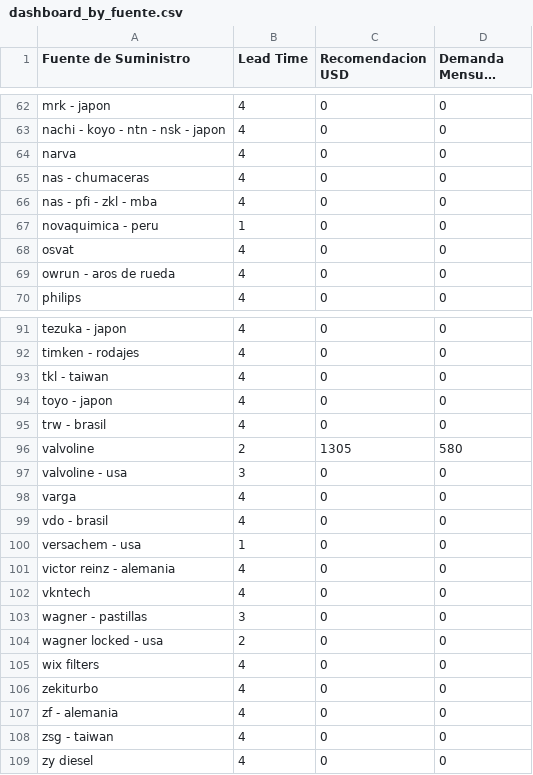
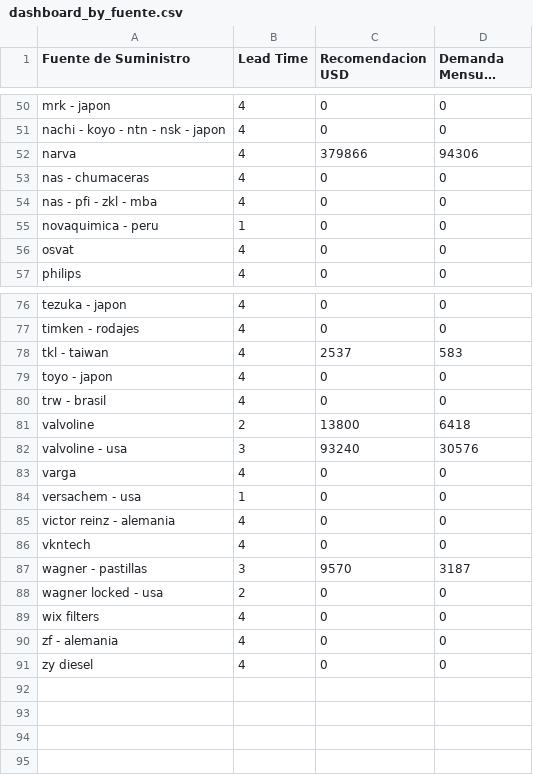
Before and after one commit to gejocamo10/catusita_analytics, a CSV file: data/cleaned/dashboard_by_fuente.csv, drawn as a sheet; only a part is shown, gaps mark what is left out; long unchanged cells end in …; the diff covers the shown part only.

```diff
--- a/data/cleaned/dashboard_by_fuente.csv
+++ b/data/cleaned/dashboard_by_fuente.csv
@@ -63,3 +51,3 @@ mrk - japon,4,0,0
 nachi - koyo - ntn - nsk - japon,4,0,0
-narva,4,0,0
+narva,4,379866,94306
 nas - chumaceras,4,0,0
@@ -68,3 +56,2 @@ novaquimica - peru,1,0,0
 osvat,4,0,0
-owrun - aros de rueda,4,0,0
 philips,4,0,0
@@ -92,9 +77,8 @@ tezuka - japon,4,0,0
 timken - rodajes,4,0,0
-tkl - taiwan,4,0,0
+tkl - taiwan,4,2537,583
 toyo - japon,4,0,0
 trw - brasil,4,0,0
-valvoline,2,1305,580
-valvoline - usa,3,0,0
+valvoline,2,13800,6418
+valvoline - usa,3,93240,30576
 varga,4,0,0
-vdo - brasil,4,0,0
 versachem - usa,1,0,0
@@ -102,8 +86,6 @@ victor reinz - alemania,4,0,0
 vkntech,4,0,0
-wagner - pastillas,3,0,0
+wagner - pastillas,3,9570,3187
 wagner locked - usa,2,0,0
 wix filters,4,0,0
-zekiturbo,4,0,0
 zf - alemania,4,0,0
-zsg - taiwan,4,0,0
 zy diesel,4,0,0
```
Also changed, not shown: 14 removed rows and 34 edited cells elsewhere in this file, data/process/df_rfm.csv, 12 other files.
